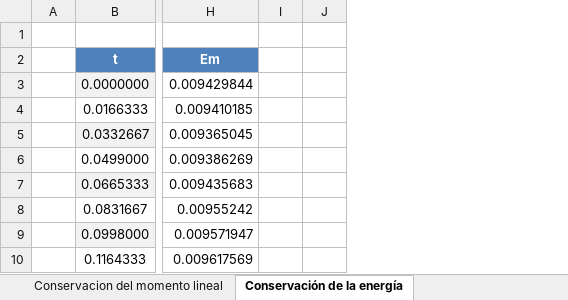
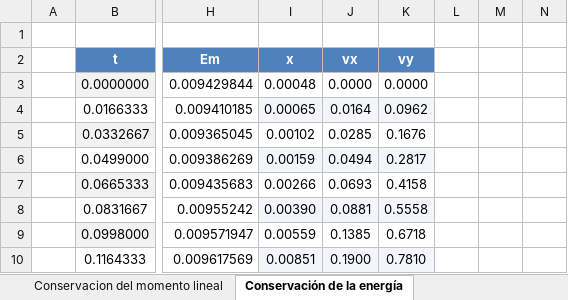
Before and after one commit to DanielPerez0425/Incertidumbres-y-datos---Mediciones-Mec-nicas-Grupo-2, an Excel workbook: Laboratorio 7/Laboratorio 7.xlsx, sheet Conservación de la energía, drawn as a sheet; only a part is shown, gaps mark what is left out; values as stored, in another font and other column widths than the file's, no borders; the diff names each change by its address in the sheet, - before the commit and + after, or states it on an @@ line.

Commit message:
Última actualización del laboratorio 7

```diff
--- a/Laboratorio 7/Laboratorio 7.xlsx (sheet Conservación de la energía)
+++ b/Laboratorio 7/Laboratorio 7.xlsx (sheet Conservación de la energía)
+column I (x), rows 3-10: 0.00048 | 0.00065 | 0.00102 | 0.00159 | 0.00266 | 0.00390 | 0.00559 | 0.00851
+column J (vx), rows 3-10: 0.0000 | 0.0164 | 0.0285 | 0.0494 | 0.0693 | 0.0881 | 0.1385 | 0.1900
+column K (vy), rows 3-10: 0.0000 | 0.0962 | 0.1676 | 0.2817 | 0.4158 | 0.5558 | 0.6718 | 0.7810
+column N, empty
```
Also changed, not shown: Laboratorio 7/masa_A_tracker_data.xlsx, 3 other files.
